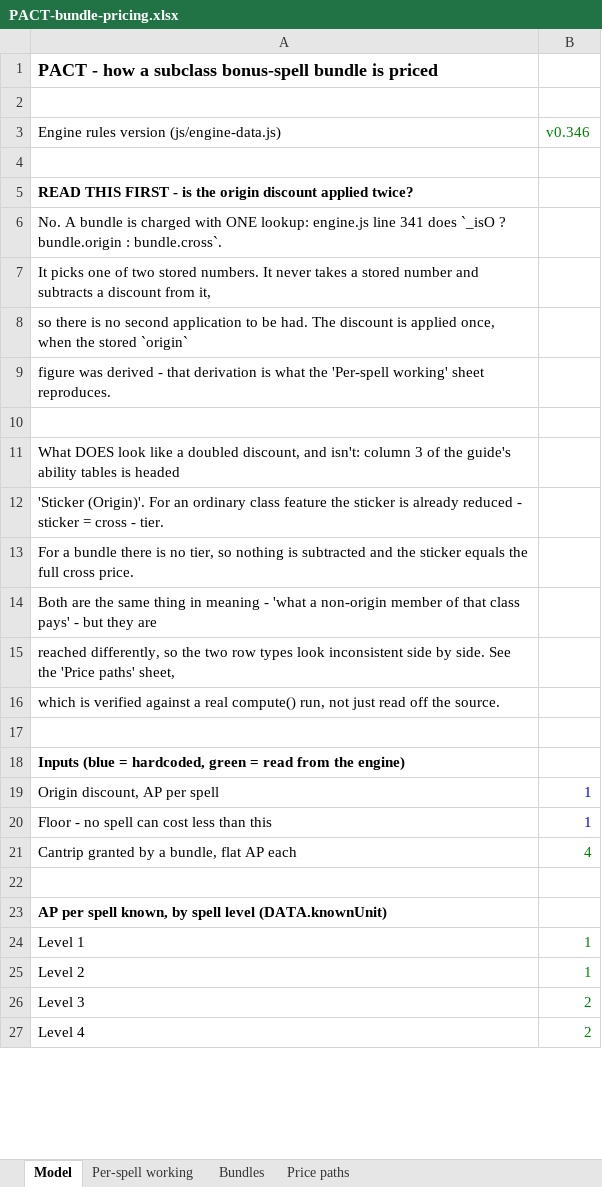
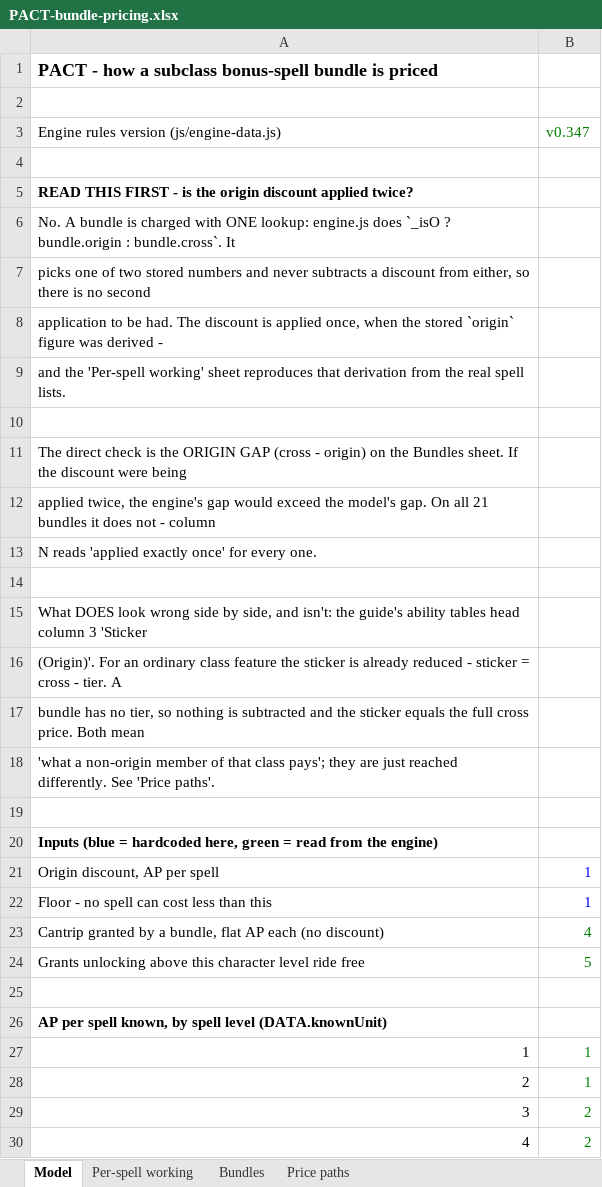
Before and after one commit to Chompy78/PACT, an Excel workbook: docs/analysis/PACT-bundle-pricing.xlsx, sheet Model, drawn as a sheet; only a part is shown; values as stored, in another font and other column widths than the file's, no borders; removed rows and columns are numbered as before the commit, all else as after; the diff covers the shown part only; the diff names each change by its address in the sheet, - before the commit and + after, or states it on an @@ line.

```diff
--- a/docs/analysis/PACT-bundle-pricing.xlsx (sheet Model)
+++ b/docs/analysis/PACT-bundle-pricing.xlsx (sheet Model)
-B3: v0.346
+B3: v0.347
-A6: …lookup: engine.js line 341 does `_isO ? bundle.origin : bundle.cross`.
+A6: …lookup: engine.js does `_isO ? bundle.origin : bundle.cross`. It
-A7: It picks one of two stored numbers. It never takes a stored number and subtracts a discount from it,
+A7: picks one of two stored numbers and never subtracts a discount from either, so there is no second
-A8: so there is no second application to be had. The discount is applied once, when the stored `origin`
+A8: application to be had. The discount is applied once, when the stored `origin` figure was derived -
-A9: figure was derived - that derivation is what the 'Per-spell working' sheet reproduces.
+A9: and the 'Per-spell working' sheet reproduces that derivation from the real spell lists.
-A11: What DOES look like a doubled discount, and isn't: column 3 of the guide's ability tables is headed
+A11: The direct check is the ORIGIN GAP (cross - origin) on the Bundles sheet. If the discount were being
-A12: 'Sticker (Origin)'. For an ordinary class feature the sticker is already reduced - sticker = cross - tier.
+A12: applied twice, the engine's gap would exceed the model's gap. On all 21 bundles it does not - column
-A13: For a bundle there is no tier, so nothing is subtracted and the sticker equals the full cross price.
+A13: N reads 'applied exactly once' for every one.
-row 14: Both are the same thing in meaning - 'what a non-origin member of that class pays' - but they are
-row 15: reached differently, so the two row types look inconsistent side by side. See the 'Price paths' sheet,
-row 16: which is verified against a real compute() run, not just read off the source.
-A15: Inputs (blue = hardcoded, green = read from the engine)
+A15: What DOES look wrong side by side, and isn't: the guide's ability tables head column 3 'Sticker
-A15 bold: on
+A15 bold: off
+row 16: (Origin)'. For an ordinary class feature the sticker is already reduced - sticker = cross - tier. A
+row 17: bundle has no tier, so nothing is subtracted and the sticker equals the full cross price. Both mean
+row 18: 'what a non-origin member of that class pays'; they are just reached differently. See 'Price paths'.
+row 19: (empty)
+row 20: Inputs (blue = hardcoded here, green = read from the engine)
-A23: …AP each
+A23: …AP each (no discount)
+row 24: Grants unlocking above this character level ride free | 5
-A27: Level 1
+A27: 1
-A28: Level 2
+A28: 2
-A29: Level 3
+A29: 3
-A30: Level 4
+A30: 4
```
Also changed, not shown: 2 removed rows and 10 edited cells elsewhere in this sheet, sheet Per-spell working, sheet Bundles, sheet Price paths, 10 other files.
